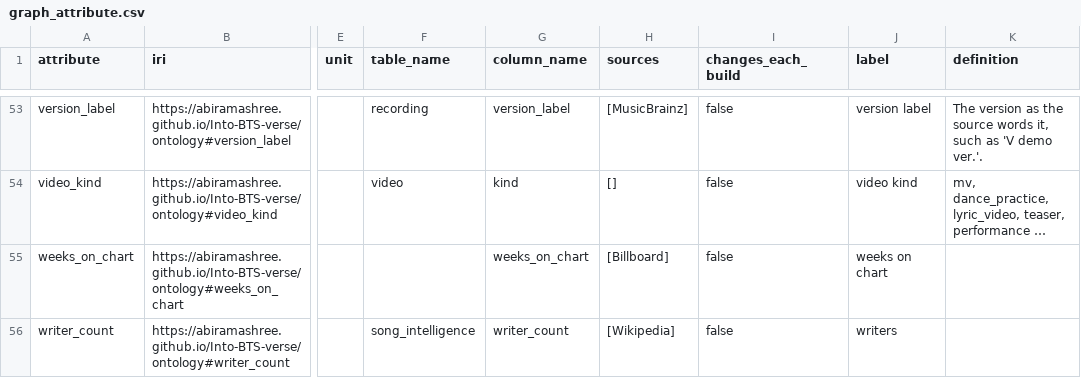
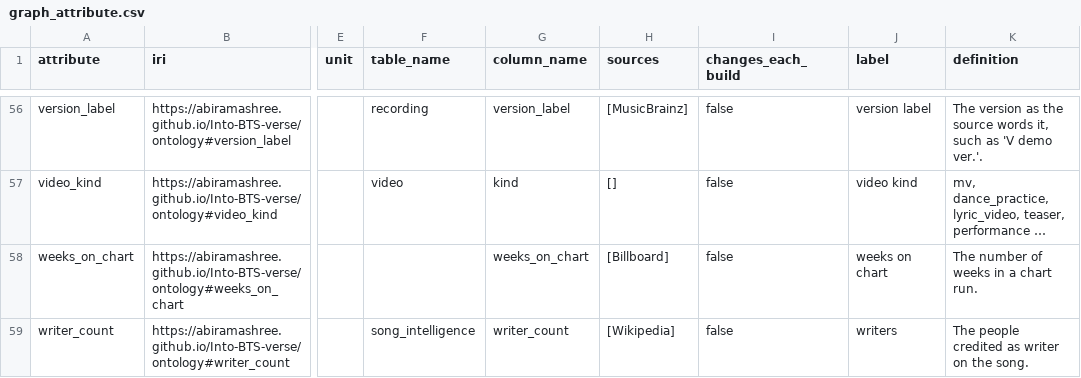
Before and after one commit to Abiramashree/Into-BTS-verse, a CSV file: data/csv/graph_attribute.csv, drawn as a sheet; only a part is shown, gaps mark what is left out; long unchanged cells end in …; addresses are those after the commit; the diff covers the shown part only; the diff names each change by its address in the sheet, - before the commit and + after, or states it on an @@ line.

Commit message:
Ontology 1.1.0: audio analyses, provenance, series, observations
- Metadata (CC BY 4.0) and definitions for every term
- Audio features belong to an analysis of one track or preview
- Every edge states provenance and confidence
- Song forms, album series, streaming observations
- Recommendations: length rule, routes read from the ontology

```diff
--- a/data/csv/graph_attribute.csv
+++ b/data/csv/graph_attribute.csv
-K58 (definition): (empty)
+K58 (definition): The number of weeks in a chart run.
-K59 (definition): (empty)
+K59 (definition): The people credited as writer on the song.
```
Also changed, not shown: 3 added rows and 49 edited cells elsewhere in this file, data/csv/graph_class.csv, data/csv/graph_metapath.csv, 35 other files.
